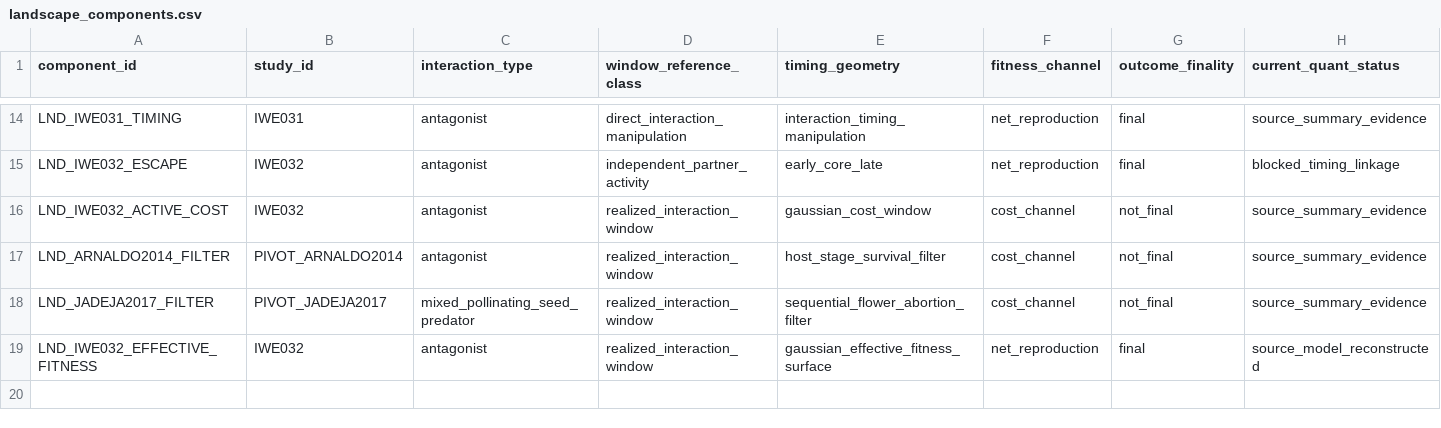
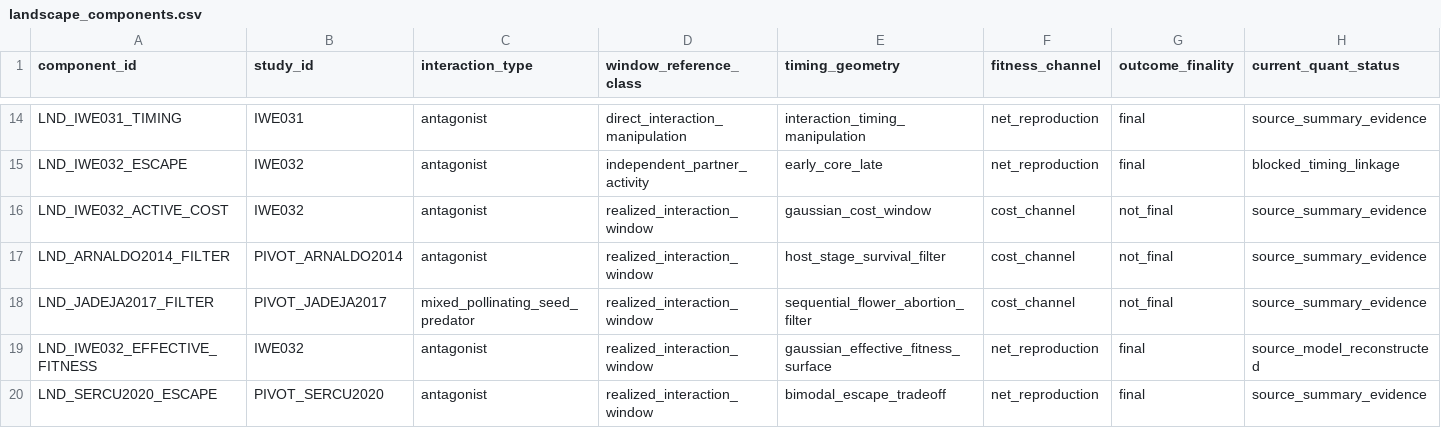
Before and after one commit to zuizui0223/iwe, a CSV file: data/registry/landscape_components.csv, drawn as a sheet; only a part is shown, gaps mark what is left out; rows hold the shown columns only; the diff names each change by its address in the sheet, - before the commit and + after, or states it on an @@ line.

Commit message:
Add Geum-Byturus escape tradeoff landscape

```diff
--- a/data/registry/landscape_components.csv
+++ b/data/registry/landscape_components.csv
+row 20: LND_SERCU2020_ESCAPE | PIVOT_SERCU2020 | antagonist | realized_interaction_window | bimodal_escape_tradeoff | net_reproduction | final | source_summary_evidence
```
